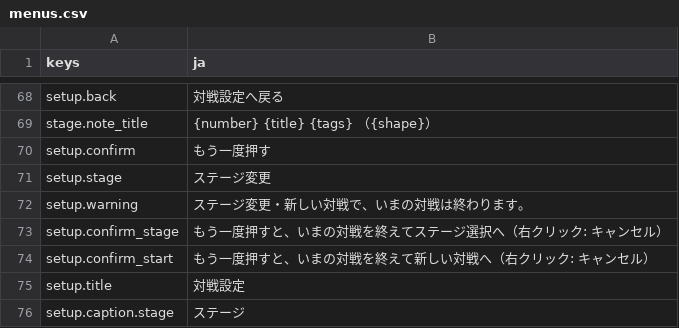
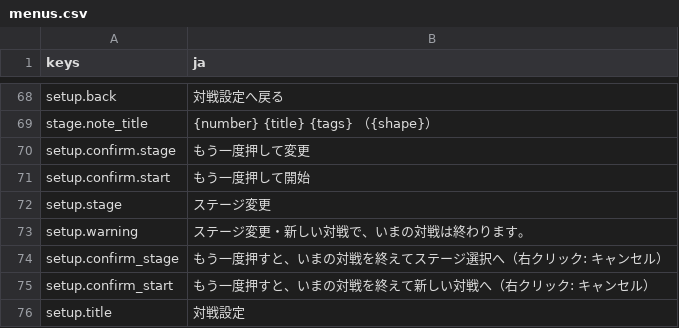
Before and after one commit to mattyan1053/pj-legion, a CSV file: game/text/menus.csv, drawn as a sheet; only a part is shown, gaps mark what is left out; the shorter side is filled out with more unchanged rows.

```diff
--- a/game/text/menus.csv
+++ b/game/text/menus.csv
@@ -69,3 +69,4 @@ setup.back,対戦設定へ戻る
 stage.note_title,{number}  {title}　　{tags}　　（{shape}）
-setup.confirm,もう一度押す
+setup.confirm.stage,もう一度押して変更
+setup.confirm.start,もう一度押して開始
 setup.stage,ステージ変更
```
Also changed, not shown: game/text/battle.csv, game/text/story.csv, 16 other files.
